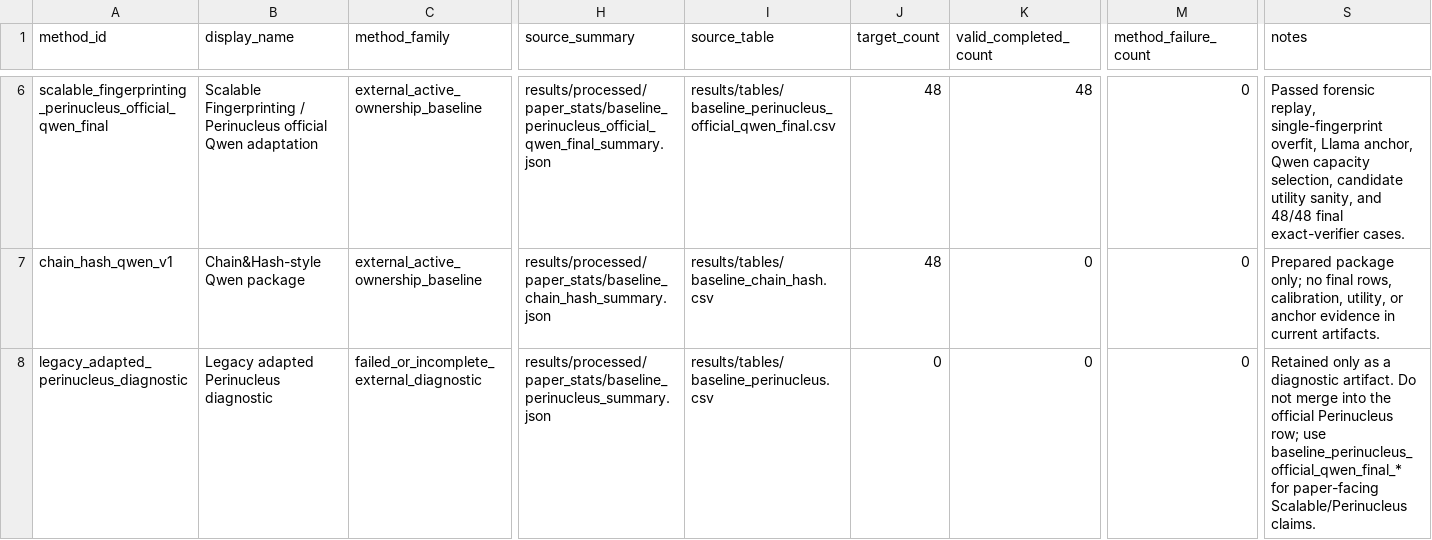
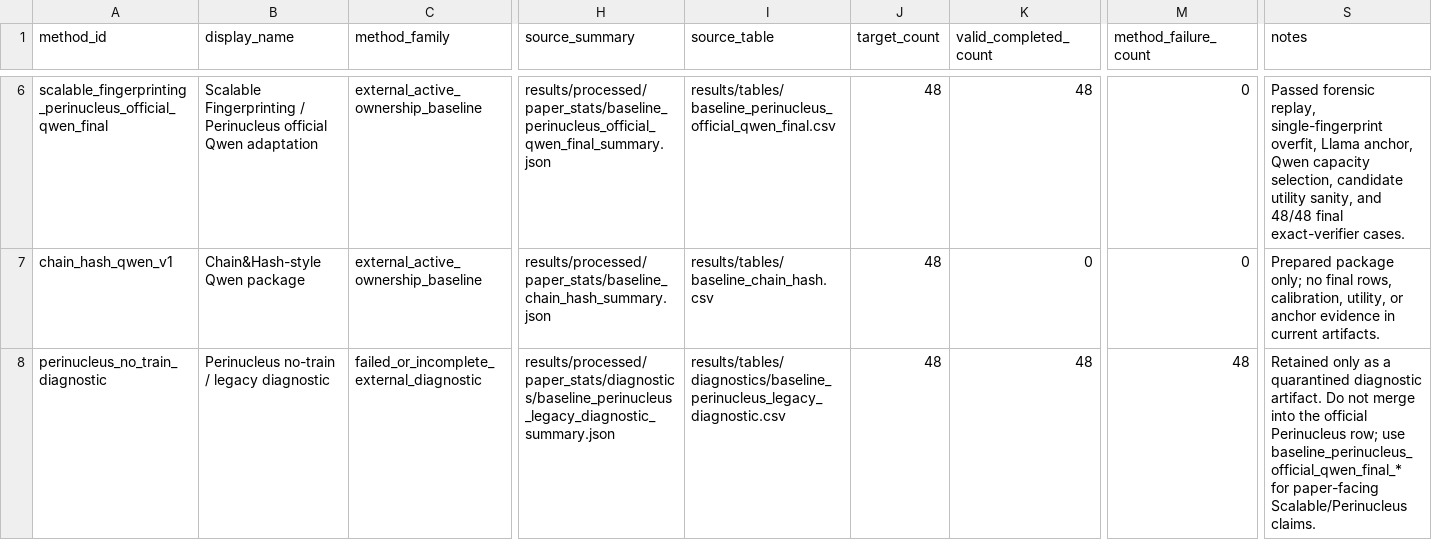
Before and after one commit to cook1e-0707/tokenizer-evidence, a CSV file: results/tables/baseline_paper_registry.csv, drawn as a sheet; only a part is shown, gaps mark what is left out; the diff names each change by its address in the sheet, - before the commit and + after, or states it on an @@ line.

Commit message:
Sync baseline status after Perinucleus success

```diff
--- a/results/tables/baseline_paper_registry.csv
+++ b/results/tables/baseline_paper_registry.csv
-A8 (method_id): legacy_adapted_perinucleus_diagnostic
+A8 (method_id): perinucleus_no_train_diagnostic
-B8 (display_name): Legacy adapted Perinucleus diagnostic
+B8 (display_name): Perinucleus no-train / legacy diagnostic
-H8 (source_summary): results/processed/paper_stats/baseline_perinucleus_summary.json
+H8 (source_summary): results/processed/paper_stats/diagnostics/baseline_perinucleus_legacy_diagnostic_summary.json
-I8 (source_table): results/tables/baseline_perinucleus.csv
+I8 (source_table): results/tables/diagnostics/baseline_perinucleus_legacy_diagnostic.csv
-J8 (target_count): 0
+J8 (target_count): 48
-K8 (valid_completed_count): 0
+K8 (valid_completed_count): 48
-M8 (method_failure_count): 0
+M8 (method_failure_count): 48
-S8 (notes): …as a diagnostic artifact.…
+S8 (notes): …as a quarantined diagnostic artifact.…
```
Also changed, not shown: 8 other files.
